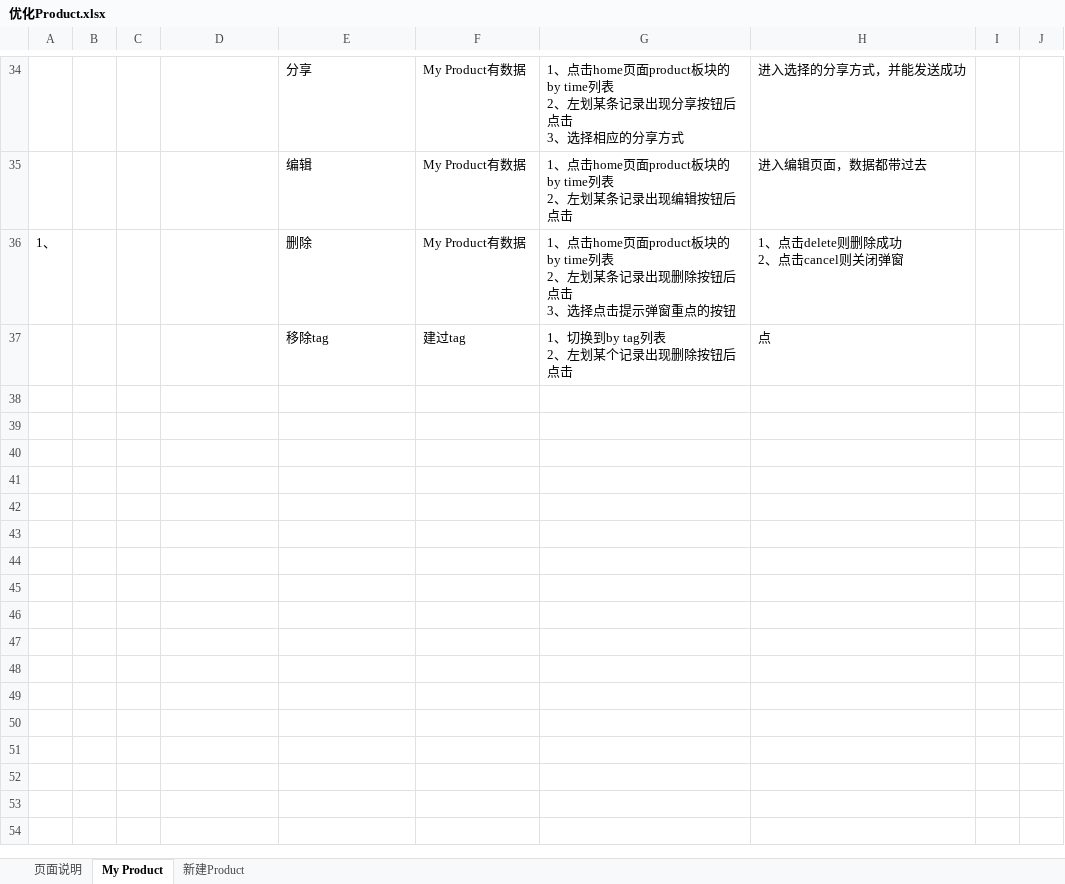
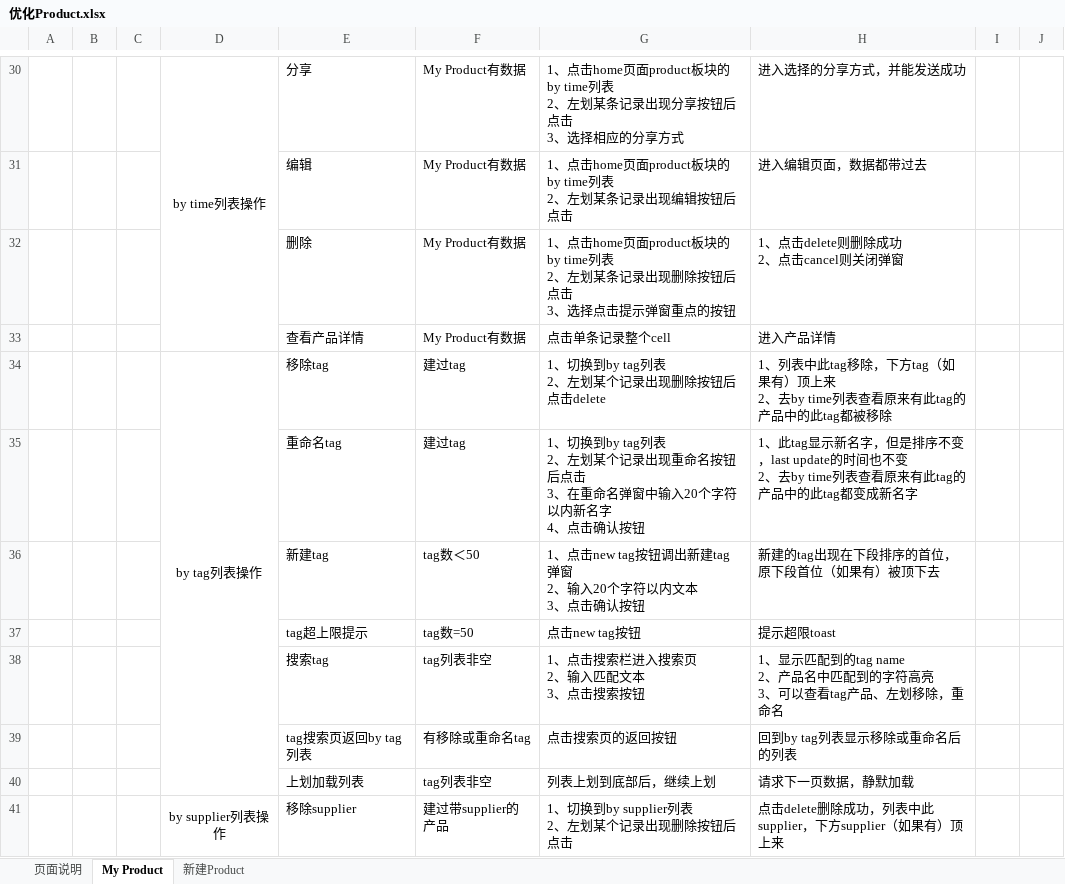
Before and after one commit to BlackVisor/Coco, an Excel workbook: 优化Product.xlsx, sheet My Product, drawn as a sheet; only a part is shown, gaps mark what is left out; values as stored, in another font and other column widths than the file's, no borders; addresses are those after the commit; ↵ is a line break in a cell; the diff covers the shown part only; the diff names each change by its address in the sheet, - before the commit and + after, or states it on an @@ line.

```diff
--- a/优化Product.xlsx (sheet My Product)
+++ b/优化Product.xlsx (sheet My Product)
-D30: (empty)
+D30: by time列表操作
+D30:D33 merged
-A32: 1、
+A32: (empty)
+row 33:  |  |  |  | 查看产品详情 | My Product有数据 | 点击单条记录整个cell | 进入产品详情
-D34: (empty)
+D34: by tag列表操作
+D34:D40 merged
-G34: 1、切换到by tag列表 ↵ 2、左划某个记录出现删除按钮后点击
+G34: 1、切换到by tag列表 ↵ 2、左划某个记录出现删除按钮后点击delete
-H34: 点
+H34: 1、列表中此tag移除，下方tag（如果有）顶上来 ↵ 2、去by time列表查看原来有此tag的产品中的此tag都被移除
+row 35:  |  |  |  | 重命名tag | 建过tag | 1、切换到by tag列表 ↵ 2、左划某个记录出现重命名按钮后点击 ↵ 3、在重命名弹窗中输入20个字符以内新名字 ↵ 4、点击确认按钮 | 1、此tag显示新名字，但是排序不变，last update的时间也不变 ↵ 2、去by time列表查看原来有此tag的产品中的此tag都变成新名字
+row 36:  |  |  |  | 新建tag | tag数＜50 | 1、点击new tag按钮调出新建tag弹窗 ↵ 2、输入20个字符以内文本 ↵ 3、点击确认按钮 | 新建的tag出现在下段排序的首位，原下段首位（如果有）被顶下去
+row 37:  |  |  |  | tag超上限提示 | tag数=50 | 点击new tag按钮 | 提示超限toast
+row 38:  |  |  |  | 搜索tag | tag列表非空 | 1、点击搜索栏进入搜索页 ↵ 2、输入匹配文本 ↵ 3、点击搜索按钮 | 1、显示匹配到的tag name ↵ 2、产品名中匹配到的字符高亮 ↵ 3、可以查看tag产品、左划移除，重命名
+row 39:  |  |  |  | tag搜索页返回by tag列表 | 有移除或重命名tag | 点击搜索页的返回按钮 | 回到by tag列表显示移除或重命名后的列表
+row 40:  |  |  |  | 上划加载列表 | tag列表非空 | 列表上划到底部后，继续上划 | 请求下一页数据，静默加载
+row 41:  |  |  | by supplier列表操作 | 移除supplier | 建过带supplier的产品 | 1、切换到by supplier列表 ↵ 2、左划某个记录出现删除按钮后点击 | 点击delete删除成功，列表中此supplier，下方supplier（如果有）顶上来
```
Also changed, not shown: 11 added rows, 4 removed rows, 11 edited cells, cell formats and merged cells elsewhere in this sheet.
